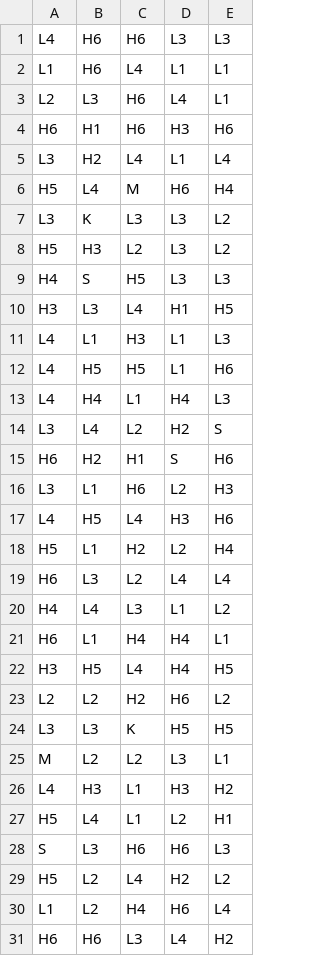
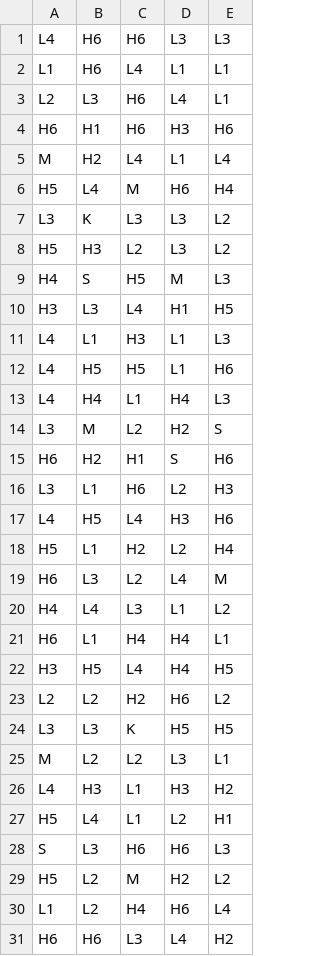
Before and after one commit to SlaYaCH/math-sdk, a CSV file: games/louvo/reels/FR0.csv, drawn as a sheet; only a part is shown.

Commit message:
Louvo: regles Super Like precisees (jamais 2 meme rouleau, cap 1 en After Dark), garantie 2+ coeurs like_storm, wilds coupes, retrigger +5, Like Storm 2 K x200

```diff
--- a/games/louvo/reels/FR0.csv
+++ b/games/louvo/reels/FR0.csv
@@ -4,3 +4,3 @@ L2,L3,H6,L4,L1
 H6,H1,H6,H3,H6
-L3,H2,L4,L1,L4
+M,H2,L4,L1,L4
 H5,L4,M,H6,H4
@@ -8,3 +8,3 @@ L3,K,L3,L3,L2
 H5,H3,L2,L3,L2
-H4,S,H5,L3,L3
+H4,S,H5,M,L3
 H3,L3,L4,H1,H5
@@ -13,3 +13,3 @@ L4,H5,H5,L1,H6
 L4,H4,L1,H4,L3
-L3,L4,L2,H2,S
+L3,M,L2,H2,S
 H6,H2,H1,S,H6
@@ -18,3 +18,3 @@ L4,H5,L4,H3,H6
 H5,L1,H2,L2,H4
-H6,L3,L2,L4,L4
+H6,L3,L2,L4,M
 H4,L4,L3,L1,L2
@@ -28,3 +28,3 @@ H5,L4,L1,L2,H1
 S,L3,H6,H6,L3
-H5,L2,L4,H2,L2
+H5,L2,M,H2,L2
 L1,L2,H4,H6,L4
```
Also changed, not shown: 12 other files.
